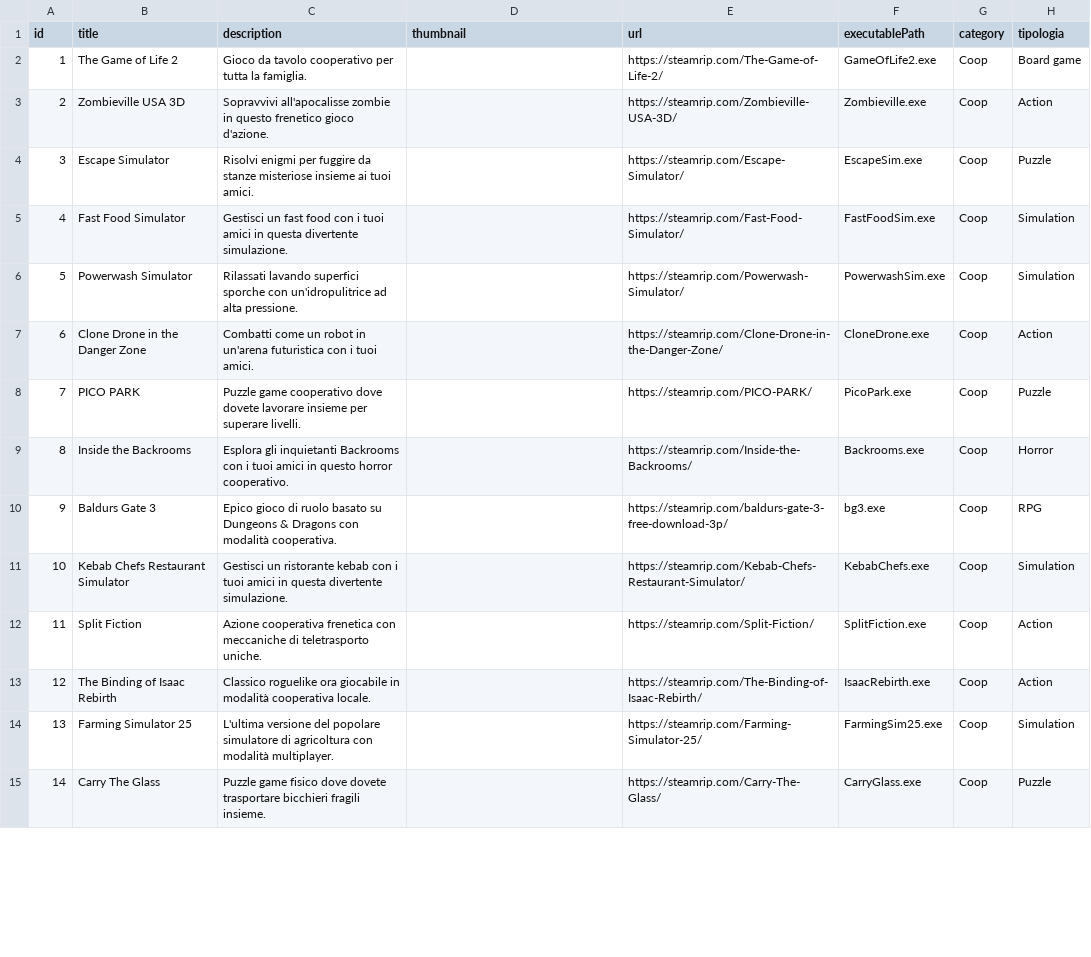
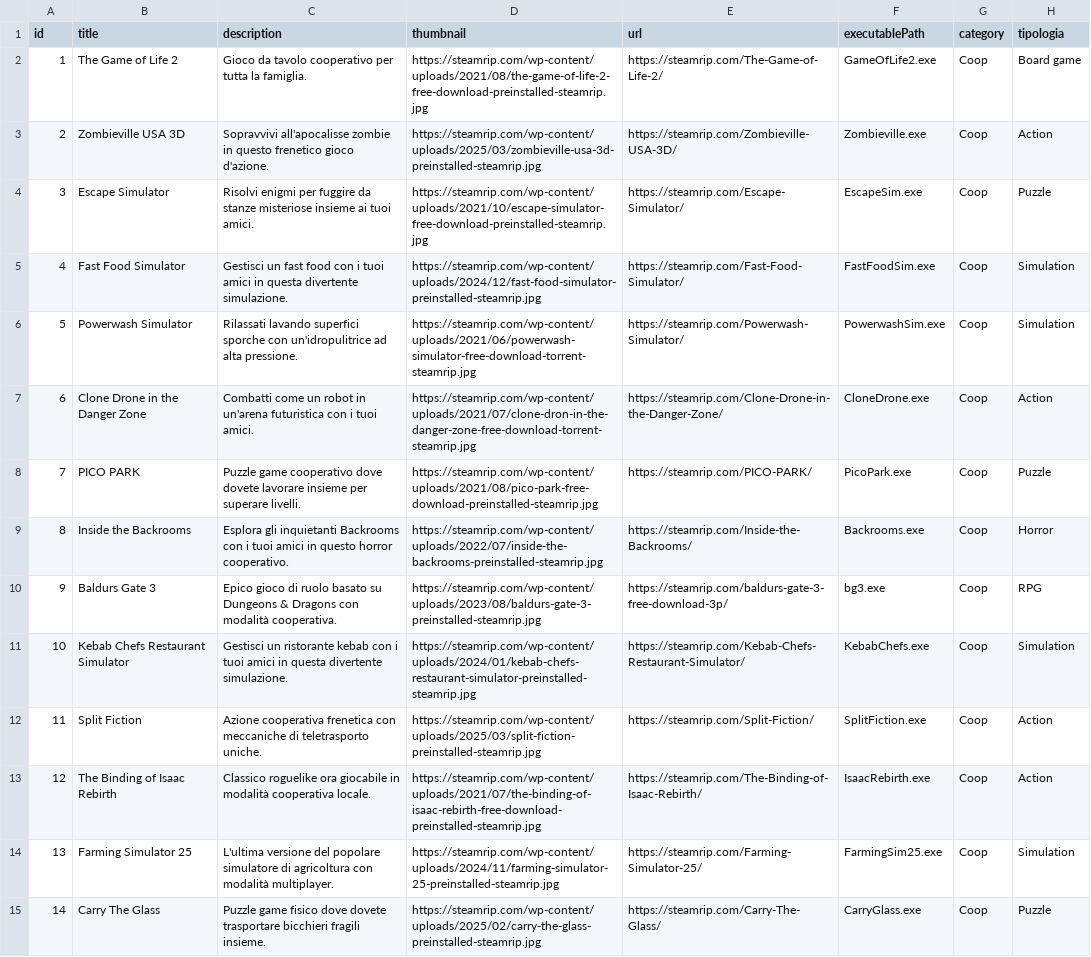
Before and after one commit to FilippoPietroNeri/dataset, a CSV file: steam_rip_games.csv, drawn as a sheet; only a part is shown; the diff covers the shown part only; the diff names each change by its address in the sheet, - before the commit and + after, or states it on an @@ line.

Commit message:
Added Thumnails to CSV

```diff
--- a/steam_rip_games.csv
+++ b/steam_rip_games.csv
-D2 (thumbnail): (empty)
+D2 (thumbnail): https://steamrip.com/wp-content/uploads/2021/08/the-game-of-life-2-free-download-preinstalled-steamrip.jpg
-D3 (thumbnail): (empty)
+D3 (thumbnail): https://steamrip.com/wp-content/uploads/2025/03/zombieville-usa-3d-preinstalled-steamrip.jpg
-D4 (thumbnail): (empty)
+D4 (thumbnail): https://steamrip.com/wp-content/uploads/2021/10/escape-simulator-free-download-preinstalled-steamrip.jpg
-D5 (thumbnail): (empty)
+D5 (thumbnail): https://steamrip.com/wp-content/uploads/2024/12/fast-food-simulator-preinstalled-steamrip.jpg
-D6 (thumbnail): (empty)
+D6 (thumbnail): https://steamrip.com/wp-content/uploads/2021/06/powerwash-simulator-free-download-torrent-steamrip.jpg
-D7 (thumbnail): (empty)
+D7 (thumbnail): https://steamrip.com/wp-content/uploads/2021/07/clone-dron-in-the-danger-zone-free-download-torrent-steamrip.jpg
-D8 (thumbnail): (empty)
+D8 (thumbnail): https://steamrip.com/wp-content/uploads/2021/08/pico-park-free-download-preinstalled-steamrip.jpg
-D9 (thumbnail): (empty)
+D9 (thumbnail): https://steamrip.com/wp-content/uploads/2022/07/inside-the-backrooms-preinstalled-steamrip.jpg
-D10 (thumbnail): (empty)
+D10 (thumbnail): https://steamrip.com/wp-content/uploads/2023/08/baldurs-gate-3-preinstalled-steamrip.jpg
-D11 (thumbnail): (empty)
+D11 (thumbnail): https://steamrip.com/wp-content/uploads/2024/01/kebab-chefs-restaurant-simulator-preinstalled-steamrip.jpg
-D12 (thumbnail): (empty)
+D12 (thumbnail): https://steamrip.com/wp-content/uploads/2025/03/split-fiction-preinstalled-steamrip.jpg
-D13 (thumbnail): (empty)
+D13 (thumbnail): https://steamrip.com/wp-content/uploads/2021/07/the-binding-of-isaac-rebirth-free-download-preinstalled-steamrip.jpg
-D14 (thumbnail): (empty)
+D14 (thumbnail): https://steamrip.com/wp-content/uploads/2024/11/farming-simulator-25-preinstalled-steamrip.jpg
-D15 (thumbnail): (empty)
+D15 (thumbnail): https://steamrip.com/wp-content/uploads/2025/02/carry-the-glass-preinstalled-steamrip.jpg
```
Also changed, not shown: 34 edited cells elsewhere in this file.
